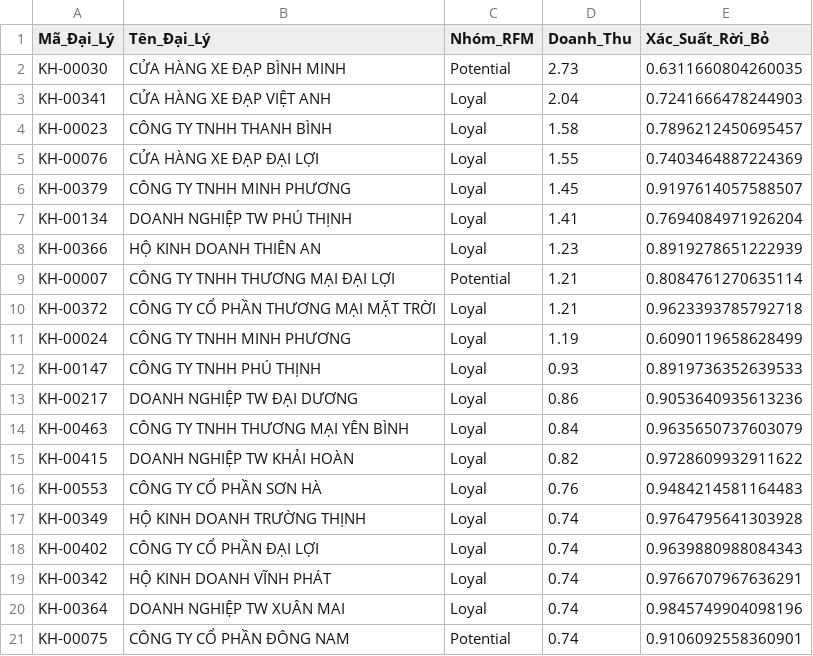
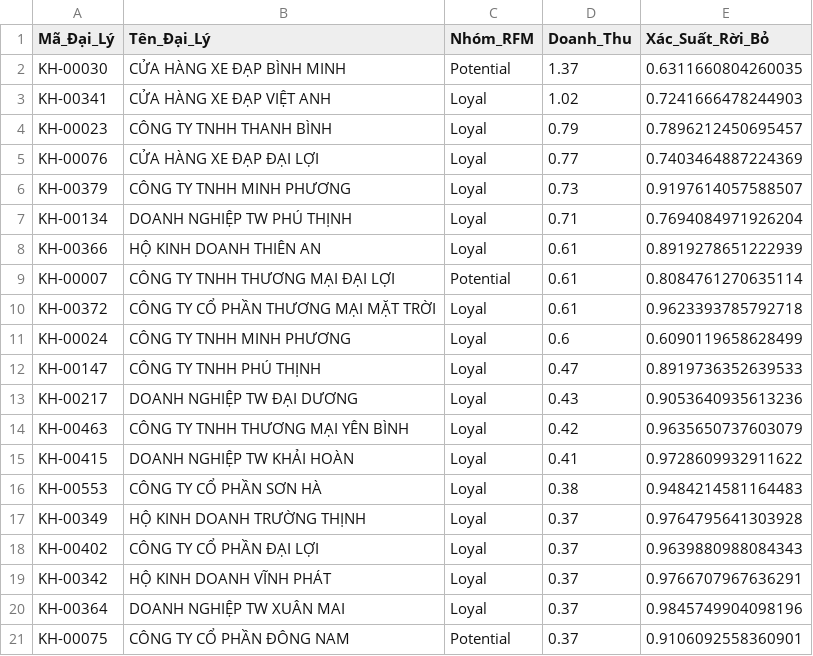
Before and after one commit to TruongDev24/tnbike-analytics-final, a CSV file: data/sales_action_list_Q2.csv, drawn as a sheet.

```diff
--- a/data/sales_action_list_Q2.csv
+++ b/data/sales_action_list_Q2.csv
@@ -1,21 +1,21 @@
 Mã_Đại_Lý,Tên_Đại_Lý,Nhóm_RFM,Doanh_Thu,Xác_Suất_Rời_Bỏ
-KH-00030,CỬA HÀNG XE ĐẠP BÌNH MINH,Potential,2.73,0.6311660804260035
-KH-00341,CỬA HÀNG XE ĐẠP VIỆT ANH,Loyal,2.04,0.7241666478244903
-KH-00023,CÔNG TY TNHH THANH BÌNH,Loyal,1.58,0.7896212450695457
-KH-00076,CỬA HÀNG XE ĐẠP ĐẠI LỢI,Loyal,1.55,0.7403464887224369
-KH-00379,CÔNG TY TNHH MINH PHƯƠNG,Loyal,1.45,0.9197614057588507
-KH-00134,DOANH NGHIỆP TW PHÚ THỊNH,Loyal,1.41,0.7694084971926204
-KH-00366,HỘ KINH DOANH THIÊN AN,Loyal,1.23,0.8919278651222939
-KH-00007,CÔNG TY TNHH THƯƠNG MẠI ĐẠI LỢI,Potential,1.21,0.8084761270635114
-KH-00372,CÔNG TY CỔ PHẦN THƯƠNG MẠI MẶT TRỜI,Loyal,1.21,0.9623393785792718
-KH-00024,CÔNG TY TNHH MINH PHƯƠNG,Loyal,1.19,0.6090119658628499
-KH-00147,CÔNG TY TNHH PHÚ THỊNH,Loyal,0.93,0.8919736352639533
-KH-00217,DOANH NGHIỆP TW ĐẠI DƯƠNG,Loyal,0.86,0.9053640935613236
-KH-00463,CÔNG TY TNHH THƯƠNG MẠI YÊN BÌNH,Loyal,0.84,0.9635650737603079
-KH-00415,DOANH NGHIỆP TW KHẢI HOÀN,Loyal,0.82,0.9728609932911622
-KH-00553,CÔNG TY CỔ PHẦN SƠN HÀ,Loyal,0.76,0.9484214581164483
-KH-00349,HỘ KINH DOANH TRƯỜNG THỊNH,Loyal,0.74,0.9764795641303928
-KH-00402,CÔNG TY CỔ PHẦN ĐẠI LỢI,Loyal,0.74,0.9639880988084343
-KH-00342,HỘ KINH DOANH VĨNH PHÁT,Loyal,0.74,0.9766707967636291
-KH-00364,DOANH NGHIỆP TW XUÂN MAI,Loyal,0.74,0.9845749904098196
-KH-00075,CÔNG TY CỔ PHẦN ĐÔNG NAM,Potential,0.74,0.9106092558360901
+KH-00030,CỬA HÀNG XE ĐẠP BÌNH MINH,Potential,1.37,0.6311660804260035
+KH-00341,CỬA HÀNG XE ĐẠP VIỆT ANH,Loyal,1.02,0.7241666478244903
+KH-00023,CÔNG TY TNHH THANH BÌNH,Loyal,0.79,0.7896212450695457
+KH-00076,CỬA HÀNG XE ĐẠP ĐẠI LỢI,Loyal,0.77,0.7403464887224369
+KH-00379,CÔNG TY TNHH MINH PHƯƠNG,Loyal,0.73,0.9197614057588507
+KH-00134,DOANH NGHIỆP TW PHÚ THỊNH,Loyal,0.71,0.7694084971926204
+KH-00366,HỘ KINH DOANH THIÊN AN,Loyal,0.61,0.8919278651222939
+KH-00007,CÔNG TY TNHH THƯƠNG MẠI ĐẠI LỢI,Potential,0.61,0.8084761270635114
+KH-00372,CÔNG TY CỔ PHẦN THƯƠNG MẠI MẶT TRỜI,Loyal,0.61,0.9623393785792718
+KH-00024,CÔNG TY TNHH MINH PHƯƠNG,Loyal,0.6,0.6090119658628499
+KH-00147,CÔNG TY TNHH PHÚ THỊNH,Loyal,0.47,0.8919736352639533
+KH-00217,DOANH NGHIỆP TW ĐẠI DƯƠNG,Loyal,0.43,0.9053640935613236
+KH-00463,CÔNG TY TNHH THƯƠNG MẠI YÊN BÌNH,Loyal,0.42,0.9635650737603079
+KH-00415,DOANH NGHIỆP TW KHẢI HOÀN,Loyal,0.41,0.9728609932911622
+KH-00553,CÔNG TY CỔ PHẦN SƠN HÀ,Loyal,0.38,0.9484214581164483
+KH-00349,HỘ KINH DOANH TRƯỜNG THỊNH,Loyal,0.37,0.9764795641303928
+KH-00402,CÔNG TY CỔ PHẦN ĐẠI LỢI,Loyal,0.37,0.9639880988084343
+KH-00342,HỘ KINH DOANH VĨNH PHÁT,Loyal,0.37,0.9766707967636291
+KH-00364,DOANH NGHIỆP TW XUÂN MAI,Loyal,0.37,0.9845749904098196
+KH-00075,CÔNG TY CỔ PHẦN ĐÔNG NAM,Potential,0.37,0.9106092558360901
```
Also changed, not shown: 1 other file.
